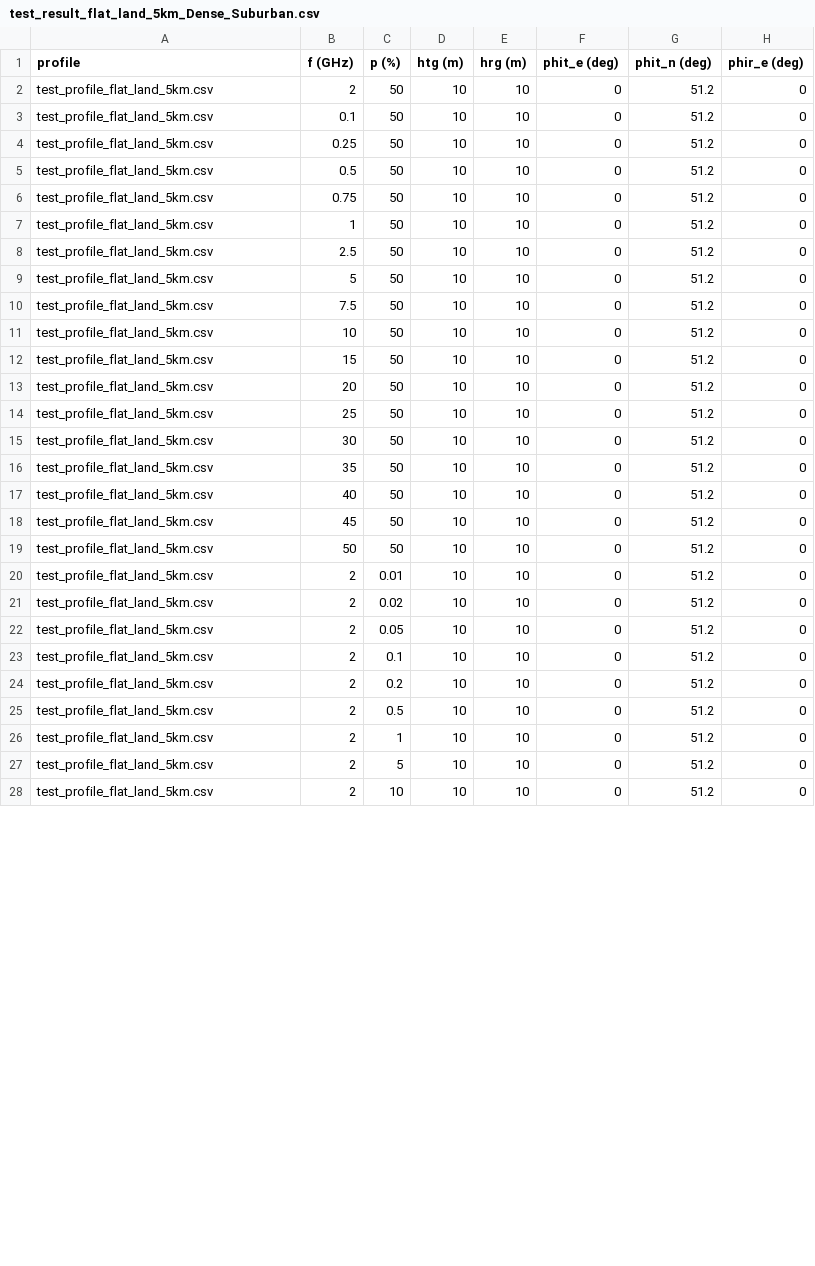
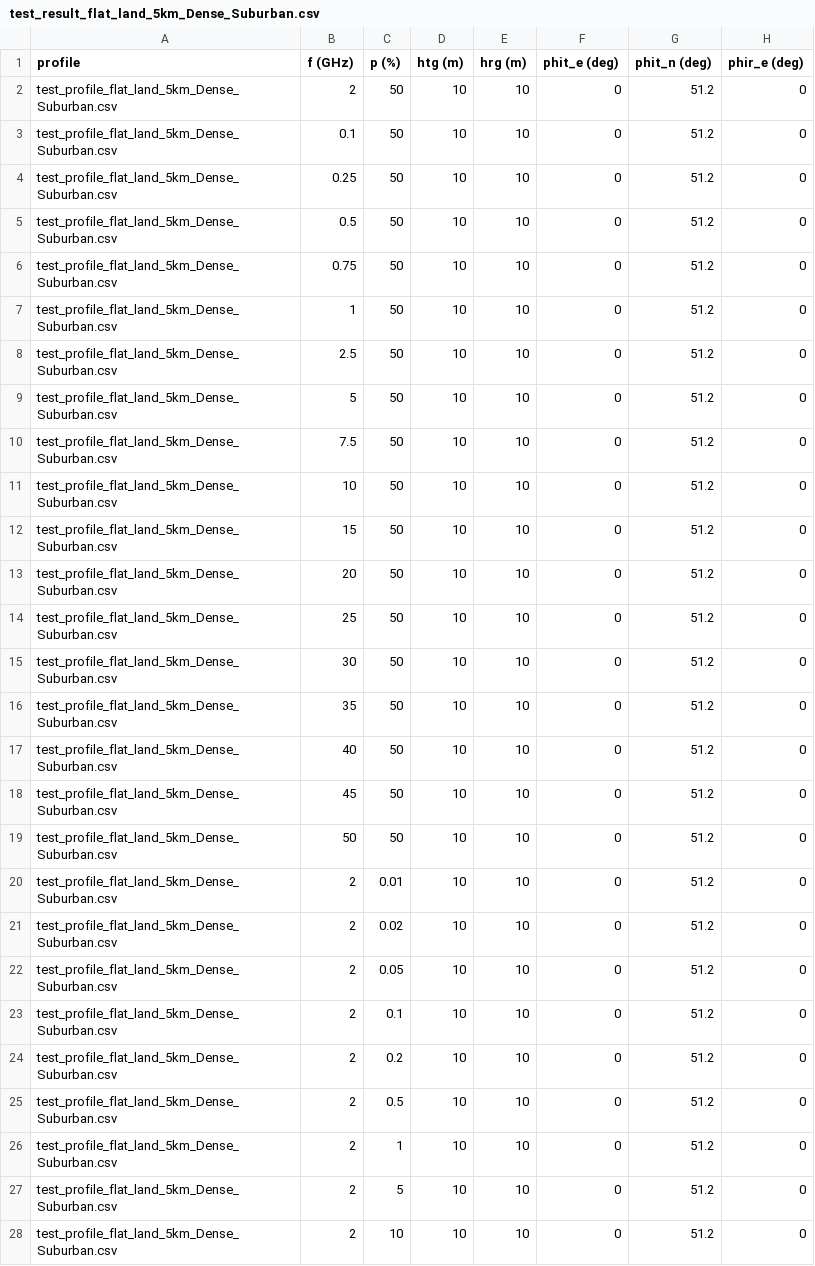
Before and after one commit to eeveetza/p452, a CSV file: matlab/validation_examples/results/test_result_flat_land_5km_Dense_Suburban.csv, drawn as a sheet; only a part is shown; the diff covers the shown part only; the diff names each change by its address in the sheet, - before the commit and + after, or states it on an @@ line.

```diff
--- a/matlab/validation_examples/results/test_result_flat_land_5km_Dense_Suburban.csv
+++ b/matlab/validation_examples/results/test_result_flat_land_5km_Dense_Suburban.csv
-A2:A28 (profile): test_profile_flat_land_5km.csv
+A2:A28 (profile): test_profile_flat_land_5km_Dense_Suburban.csv
```
Also changed, not shown: 8 edited cells elsewhere in this file, matlab/validation_examples/results/test_result_b2iseac_dense_urban_land_eqdist.csv, matlab/validation_examples/results/test_result_cebreros_3995.csv, 13 other files.
